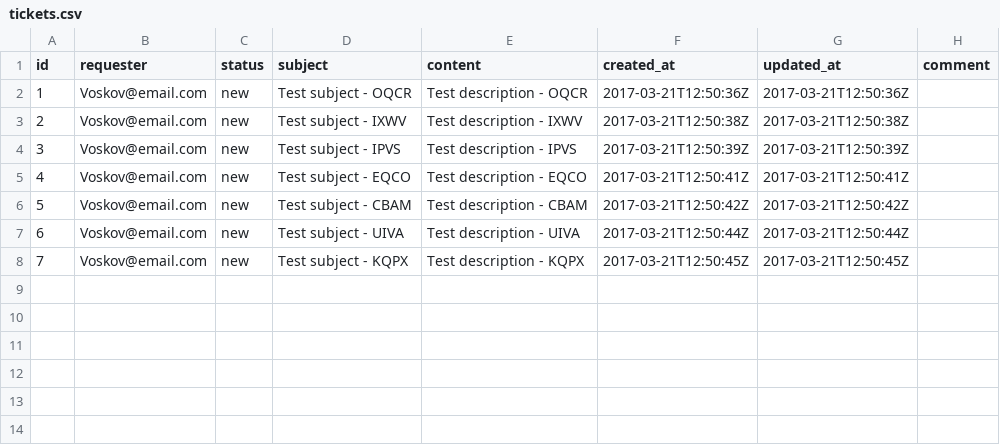
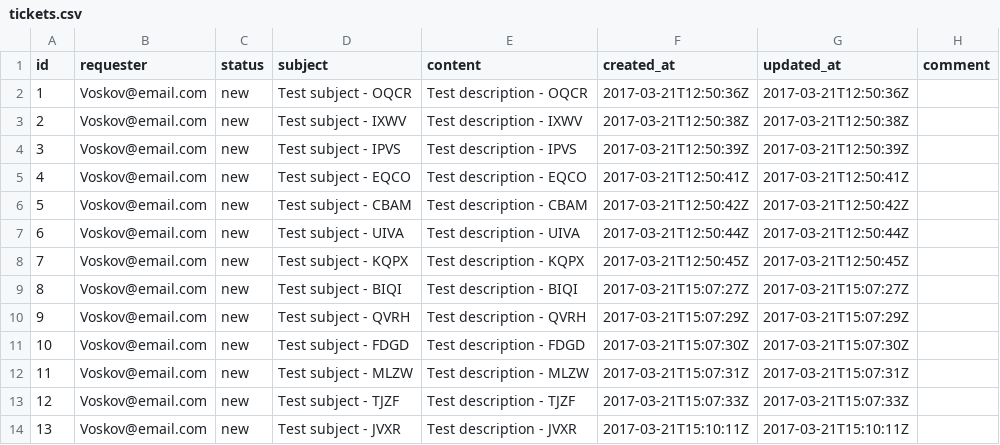
Before and after one commit to Voskov/commpeak_homework, a CSV file: csv_tickets/tickets.csv, drawn as a sheet; the diff names each change by its address in the sheet, - before the commit and + after, or states it on an @@ line.

```diff
--- a/csv_tickets/tickets.csv
+++ b/csv_tickets/tickets.csv
+row 9: 8 | Voskov@email.com | new | Test subject - BIQI | Test description - BIQI | 2017-03-21T15:07:27Z | 2017-03-21T15:07:27Z
+row 10: 9 | Voskov@email.com | new | Test subject - QVRH | Test description - QVRH | 2017-03-21T15:07:29Z | 2017-03-21T15:07:29Z
+row 11: 10 | Voskov@email.com | new | Test subject - FDGD | Test description - FDGD | 2017-03-21T15:07:30Z | 2017-03-21T15:07:30Z
+row 12: 11 | Voskov@email.com | new | Test subject - MLZW | Test description - MLZW | 2017-03-21T15:07:31Z | 2017-03-21T15:07:31Z
+row 13: 12 | Voskov@email.com | new | Test subject - TJZF | Test description - TJZF | 2017-03-21T15:07:33Z | 2017-03-21T15:07:33Z
+row 14: 13 | Voskov@email.com | new | Test subject - JVXR | Test description - JVXR | 2017-03-21T15:10:11Z | 2017-03-21T15:10:11Z
```
Also changed, not shown: 2 other files.
